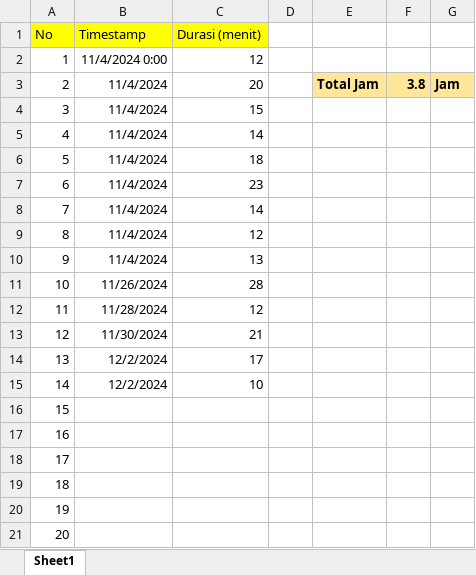
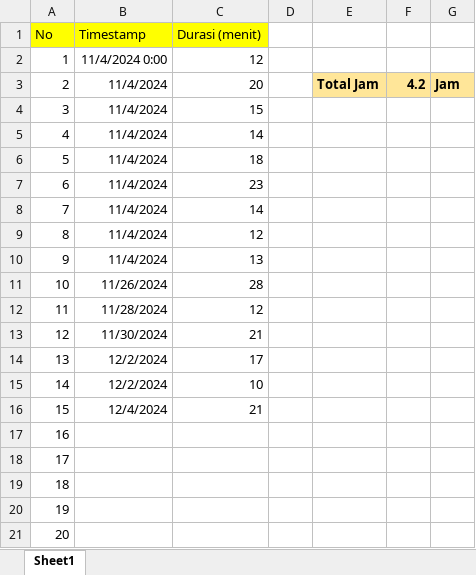
Before and after one commit to ilham513/myosidia, an Excel workbook: office/lama pembuatan aplikasi.xlsx, sheet Sheet1, drawn as a sheet; values as stored, in another font and other column widths than the file's, no borders; the diff names each change by its address in the sheet, - before the commit and + after, or states it on an @@ line.

```diff
--- a/office/lama pembuatan aplikasi.xlsx (sheet Sheet1)
+++ b/office/lama pembuatan aplikasi.xlsx (sheet Sheet1)
-F3: 3.8
+F3: 4.2
-B16 (Timestamp): (empty)
+B16 (Timestamp): 12/4/2024
-C16 (Durasi (menit)): (empty)
+C16 (Durasi (menit)): 21
```
Also changed, not shown: office/lama penulisan skripsi.xlsx, 10 other files.
